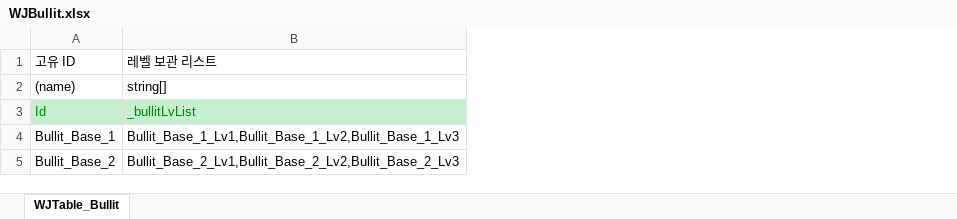
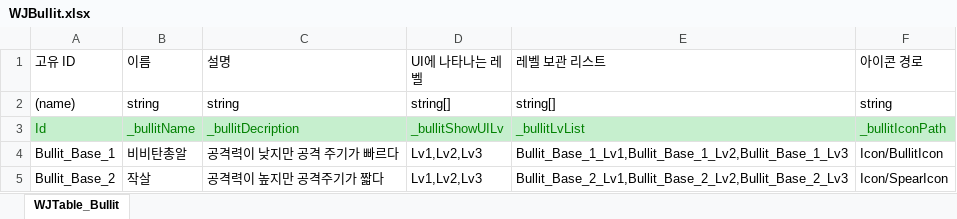
Before and after one commit to Stone-AK/WJMainProject2D, an Excel workbook: JsonConverter/ExcelFiles/WJBullit.xlsx, sheet WJTable_Bullit, drawn as a sheet; values as stored, in another font and other column widths than the file's, no borders; the diff names each change by its address in the sheet, - before the commit and + after, or states it on an @@ line.

```diff
--- a/JsonConverter/ExcelFiles/WJBullit.xlsx (sheet WJTable_Bullit)
+++ b/JsonConverter/ExcelFiles/WJBullit.xlsx (sheet WJTable_Bullit)
+column B (이름), rows 2-5: string | _bullitName | 비비탄총알 | 작살
+column C (설명), rows 2-5: string | _bullitDecription | 공격력이 낮지만 공격 주기가 빠르다 | 공격력이 높지만 공격주기가 짧다
+column D (UI에 나타나는 레벨), rows 2-5: string[] | _bullitShowUILv | Lv1,Lv2,Lv3 | Lv1,Lv2,Lv3
+column F (아이콘 경로), rows 2-5: string | _bullitIconPath | Icon/BullitIcon | Icon/SpearIcon
```
Also changed, not shown: 17 other files.
